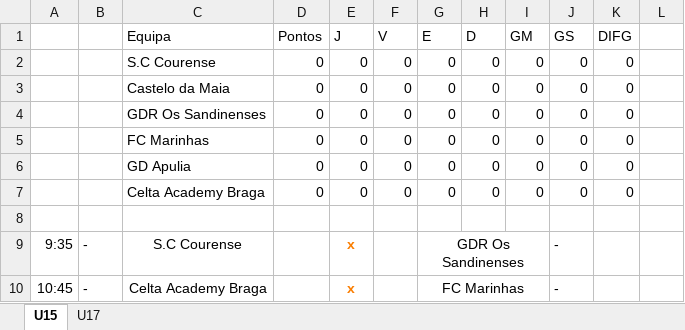
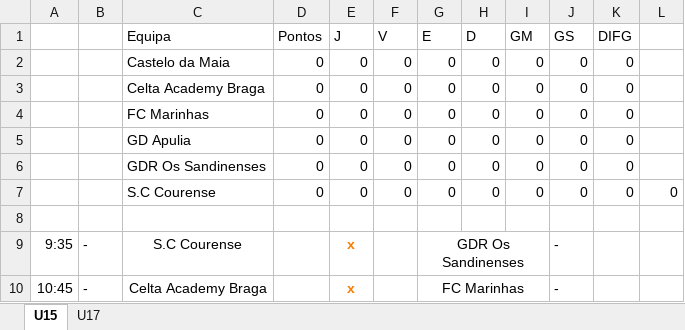
Before and after one commit to joaomendes18/couracup, an Excel workbook: src/assets/files/U15_U17.xlsm, sheet U15, drawn as a sheet; only a part is shown; values as stored, in another font and other column widths than the file's, no borders; removed rows and columns are numbered as before the commit, all else as after; the diff names each change by its address in the sheet, - before the commit and + after, or states it on an @@ line.

```diff
--- a/src/assets/files/U15_U17.xlsm (sheet U15)
+++ b/src/assets/files/U15_U17.xlsm (sheet U15)
-row 2:  |  | S.C Courense | 0 | 0 | 0 | 0 | 0 | 0 | 0 | 0
+row 3:  |  | Celta Academy Braga | 0 | 0 | 0 | 0 | 0 | 0 | 0 | 0
@@ row 4 moved to row 6: GDR Os Sandinenses @@
-C7 (Equipa): Celta Academy Braga
+C7 (Equipa): S.C Courense
-L7: (empty)
+L7: 0
```
Also changed, not shown: sheet U17, formulas that keep their value, 2 other files.
